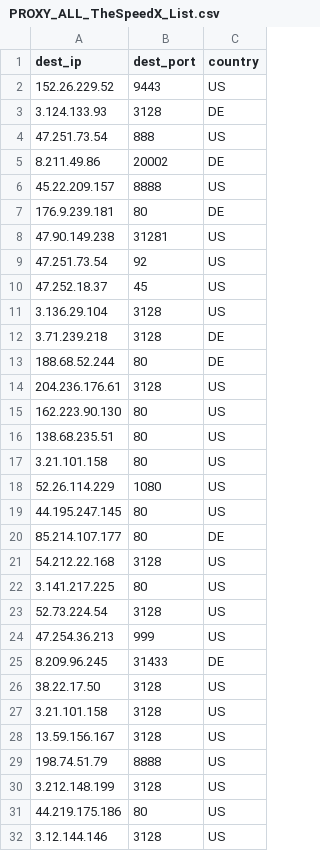
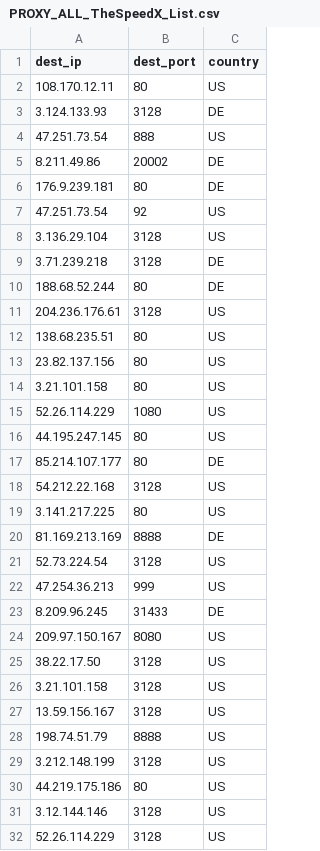
Before and after one commit to yassirusa/awesome-lists, a CSV file: Lists/PROXY/TheSpeedX_Proxy/PROXY_ALL_TheSpeedX_List.csv, drawn as a sheet; only a part is shown; the shorter side is filled out with more unchanged rows; the diff covers the shown part only.

```diff
--- a/Lists/PROXY/TheSpeedX_Proxy/PROXY_ALL_TheSpeedX_List.csv
+++ b/Lists/PROXY/TheSpeedX_Proxy/PROXY_ALL_TheSpeedX_List.csv
@@ -1,3 +1,3 @@
 dest_ip,dest_port,country
-152.26.229.52,9443,US
+108.170.12.11,80,US
 3.124.133.93,3128,DE
@@ -5,7 +5,4 @@ dest_ip,dest_port,country
 8.211.49.86,20002,DE
-45.22.209.157,8888,US
 176.9.239.181,80,DE
-47.90.149.238,31281,US
 47.251.73.54,92,US
-47.252.18.37,45,US
 3.136.29.104,3128,US
@@ -14,4 +11,4 @@ dest_ip,dest_port,country
 204.236.176.61,3128,US
-162.223.90.130,80,US
 138.68.235.51,80,US
+23.82.137.156,80,US
 3.21.101.158,80,US
@@ -22,2 +19,3 @@ dest_ip,dest_port,country
 3.141.217.225,80,US
+81.169.213.169,8888,DE
 52.73.224.54,3128,US
@@ -25,2 +23,3 @@ dest_ip,dest_port,country
 8.209.96.245,31433,DE
+209.97.150.167,8080,US
 38.22.17.50,3128,US
```
Also changed, not shown: 2 added rows and 2 removed rows elsewhere in this file.
